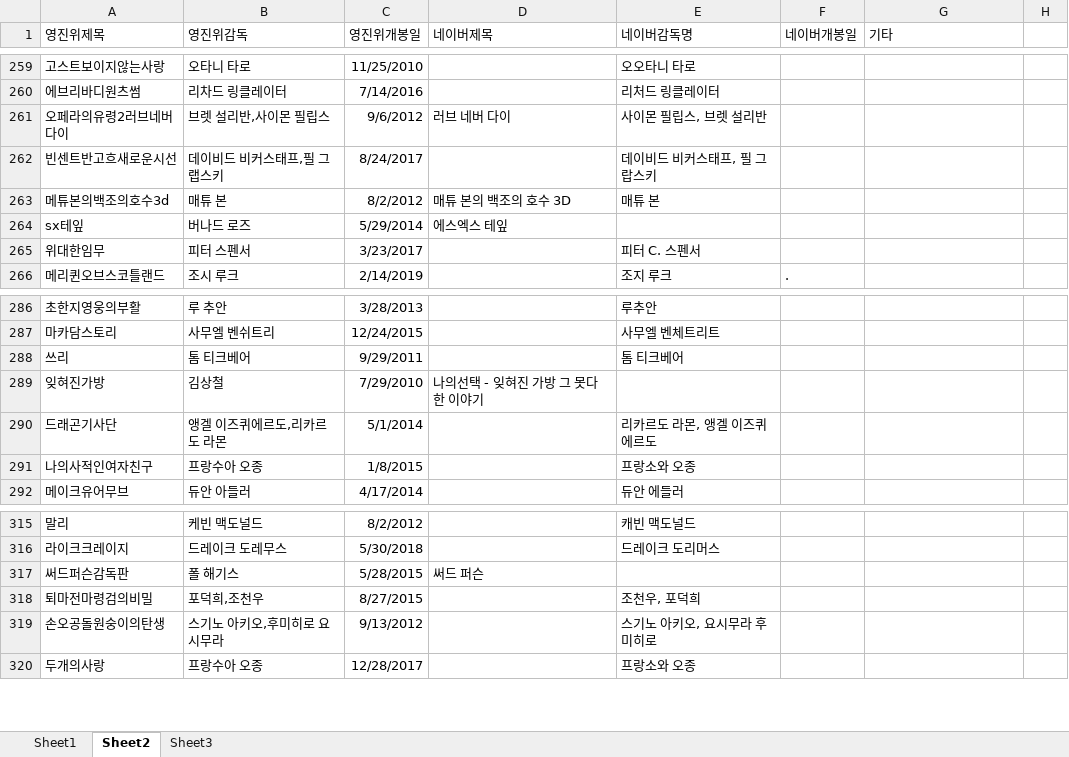
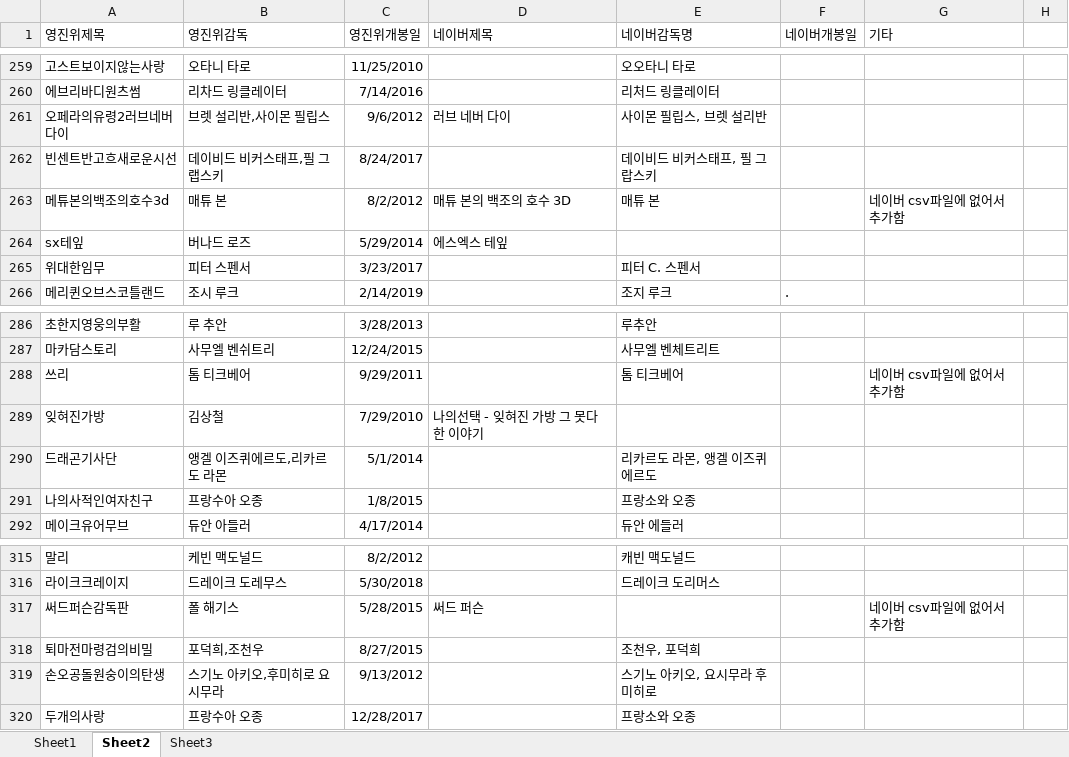
Before and after one commit to Hopanman/NAdata, an Excel workbook: 전처리 관련/네이버_영진위 안겹치는 영화 검토(김지수).xlsx, sheet Sheet2, drawn as a sheet; only a part is shown, gaps mark what is left out; values as stored, in another font and other column widths than the file's, no borders; the diff covers the shown part only; the diff names each change by its address in the sheet, - before the commit and + after, or states it on an @@ line.

```diff
--- a/전처리 관련/네이버_영진위 안겹치는 영화 검토(김지수).xlsx (sheet Sheet2)
+++ b/전처리 관련/네이버_영진위 안겹치는 영화 검토(김지수).xlsx (sheet Sheet2)
-G263 (기타): (empty)
+G263 (기타): 네이버 csv파일에 없어서 추가함
-G288 (기타): (empty)
+G288 (기타): 네이버 csv파일에 없어서 추가함
-G317 (기타): (empty)
+G317 (기타): 네이버 csv파일에 없어서 추가함
```
Also changed, not shown: 20 edited cells elsewhere in this sheet, 2 other files.
